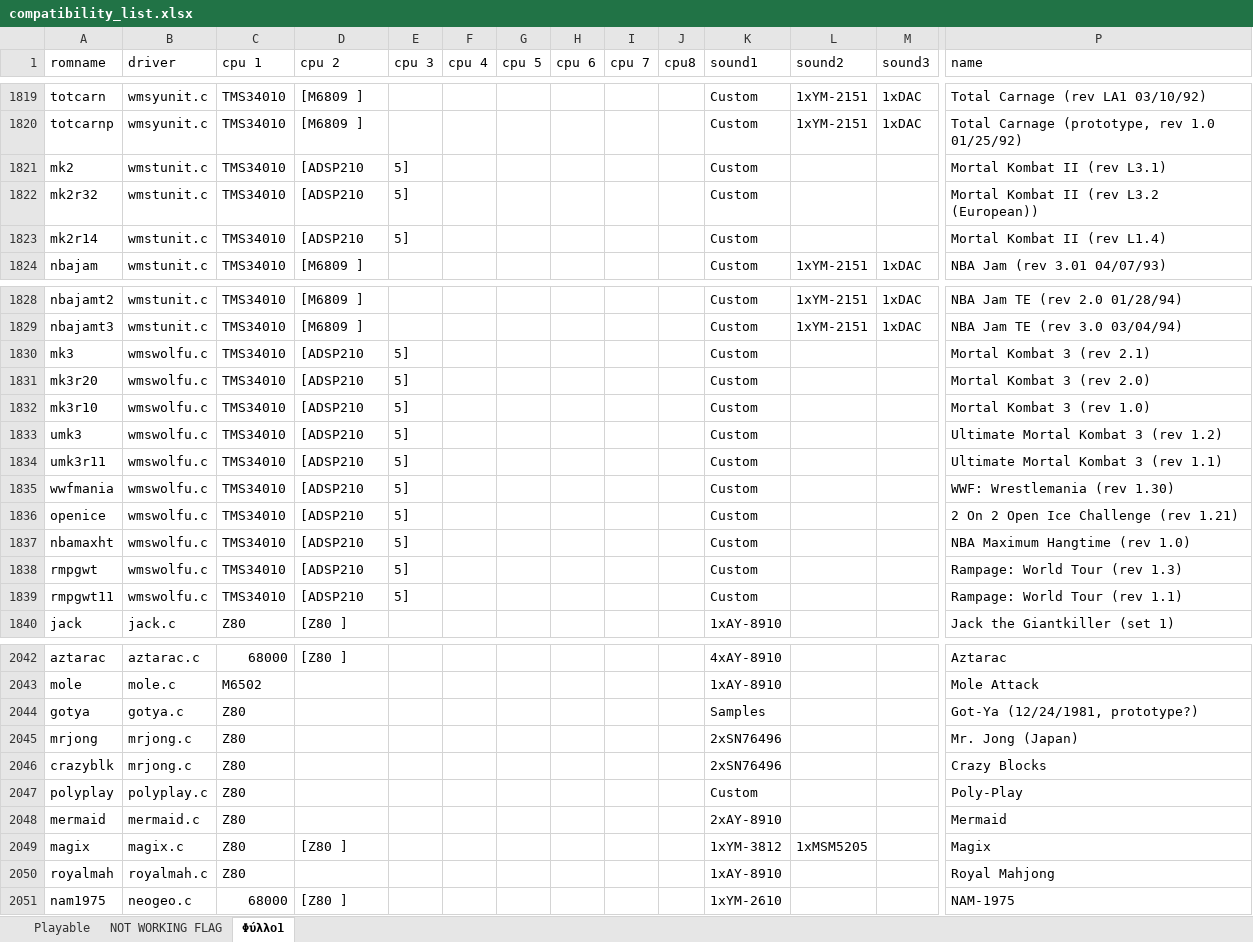
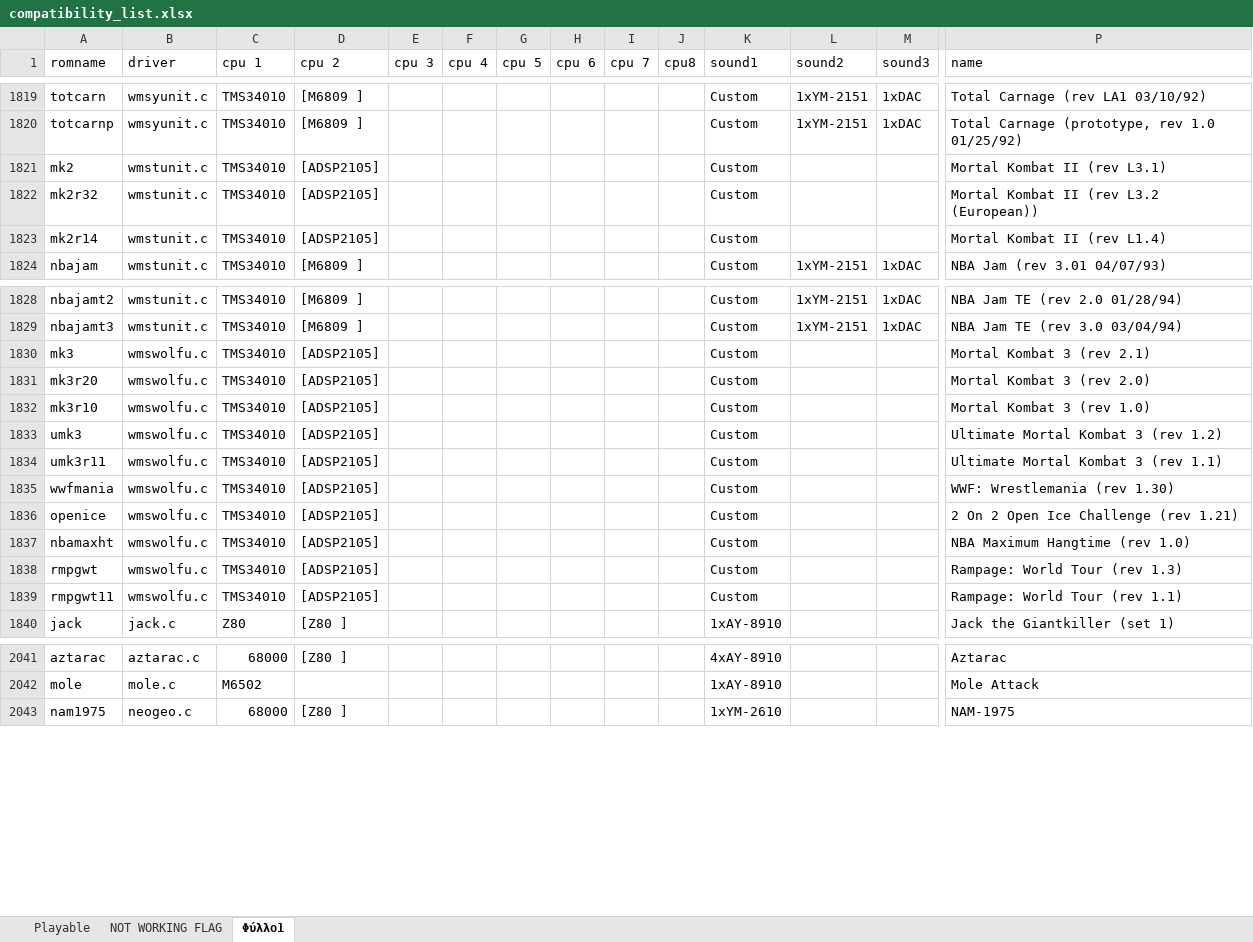
Before and after one commit to georgemoralis/arcadeflex-037b7-deprecated, an Excel workbook: compatibility_list.xlsx, sheet Φύλλο1, drawn as a sheet; only a part is shown, gaps mark what is left out; values as stored, in another font and other column widths than the file's, no borders; rows hold the shown columns only; the diff covers the shown part only; the diff names each change by its address in the sheet, - before the commit and + after, or states it on an @@ line.

Commit message:
Added working gotya,magix,mermaid,mrjong,polyplay,royalmah,sauro driver

```diff
--- a/compatibility_list.xlsx (sheet Φύλλο1)
+++ b/compatibility_list.xlsx (sheet Φύλλο1)
-D1821:D1823 (cpu 2): [ADSP210
+D1821:D1823 (cpu 2): [ADSP2105]
-E1821:E1823 (cpu 3): 5]
+E1821:E1823 (cpu 3): (empty)
-D1830:D1839 (cpu 2): [ADSP210
+D1830:D1839 (cpu 2): [ADSP2105]
-E1830:E1839 (cpu 3): 5]
+E1830:E1839 (cpu 3): (empty)
-row 2044: gotya | gotya.c | Z80 |  |  |  |  |  |  |  | Samples |  |  | Got-Ya (12/24/1981, prototype?)
-row 2045: mrjong | mrjong.c | Z80 |  |  |  |  |  |  |  | 2xSN76496 |  |  | Mr. Jong (Japan)
-row 2046: crazyblk | mrjong.c | Z80 |  |  |  |  |  |  |  | 2xSN76496 |  |  | Crazy Blocks
-row 2047: polyplay | polyplay.c | Z80 |  |  |  |  |  |  |  | Custom |  |  | Poly-Play
-row 2048: mermaid | mermaid.c | Z80 |  |  |  |  |  |  |  | 2xAY-8910 |  |  | Mermaid
-row 2049: magix | magix.c | Z80 | [Z80 ] |  |  |  |  |  |  | 1xYM-3812 | 1xMSM5205 |  | Magix
-row 2050: royalmah | royalmah.c | Z80 |  |  |  |  |  |  |  | 1xAY-8910 |  |  | Royal Mahjong
```
Also changed, not shown: 1 removed row elsewhere in this sheet, sheet Playable, sheet NOT WORKING FLAG, 33 other files.
